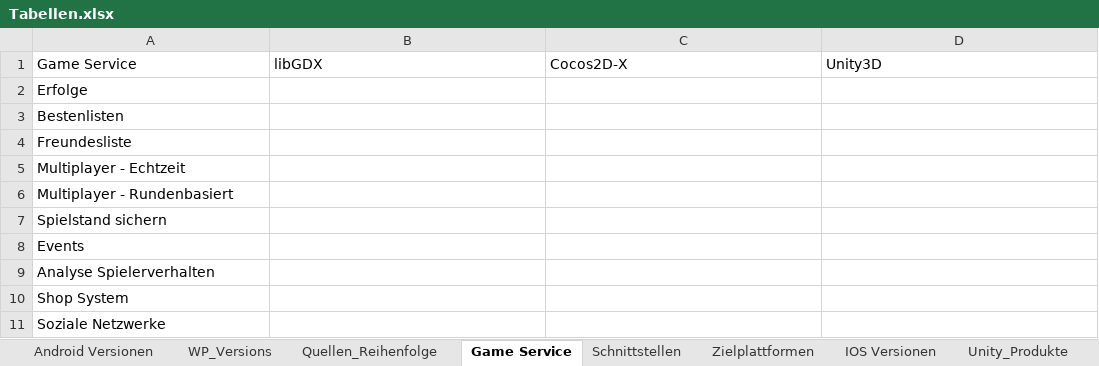
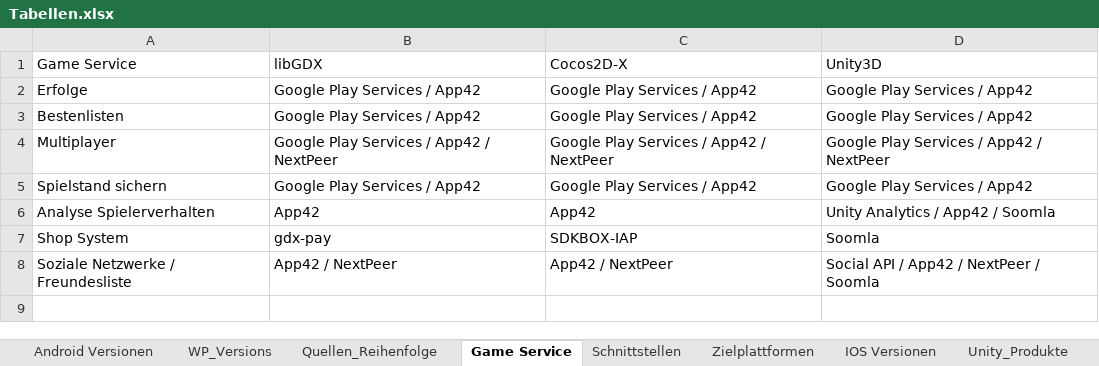
Before and after one commit to SebastianBone/Bachelorarbeit_Repo, an Excel workbook: Quellen und Vorlagen/Excell-Sheets/Tabellen.xlsx, sheet Game Service, drawn as a sheet; values as stored, in another font and other column widths than the file's, no borders; removed rows and columns are numbered as before the commit, all else as after; the diff names each change by its address in the sheet, - before the commit and + after, or states it on an @@ line.

Commit message:
Game Services

```diff
--- a/Quellen und Vorlagen/Excell-Sheets/Tabellen.xlsx (sheet Game Service)
+++ b/Quellen und Vorlagen/Excell-Sheets/Tabellen.xlsx (sheet Game Service)
-B2:B3 (libGDX): (empty)
+B2:B3 (libGDX): Google Play Services / App42
-C2:C3 (Cocos2D-X): (empty)
+C2:C3 (Cocos2D-X): Google Play Services / App42
-D2:D3 (Unity3D): (empty)
+D2:D3 (Unity3D): Google Play Services / App42
-row 4: Freundesliste
-row 5: Multiplayer - Echtzeit
-row 6: Multiplayer - Rundenbasiert
+row 4: Multiplayer | Google Play Services / App42 / NextPeer | Google Play Services / App42 / NextPeer | Google Play Services / App42 / NextPeer
-B5 (libGDX): (empty)
+B5 (libGDX): Google Play Services / App42
-C5 (Cocos2D-X): (empty)
+C5 (Cocos2D-X): Google Play Services / App42
-D5 (Unity3D): (empty)
+D5 (Unity3D): Google Play Services / App42
-row 8: Events
-B6 (libGDX): (empty)
+B6 (libGDX): App42
-C6 (Cocos2D-X): (empty)
+C6 (Cocos2D-X): App42
-D6 (Unity3D): (empty)
+D6 (Unity3D): Unity Analytics / App42 / Soomla
-B7 (libGDX): (empty)
+B7 (libGDX): gdx-pay
-C7 (Cocos2D-X): (empty)
+C7 (Cocos2D-X): SDKBOX-IAP
-D7 (Unity3D): (empty)
+D7 (Unity3D): Soomla
-row 11: Soziale Netzwerke
+row 8: Soziale Netzwerke / Freundesliste | App42 / NextPeer | App42 / NextPeer | Social API / App42 / NextPeer / Soomla
```
Also changed, not shown: 4 other files.
